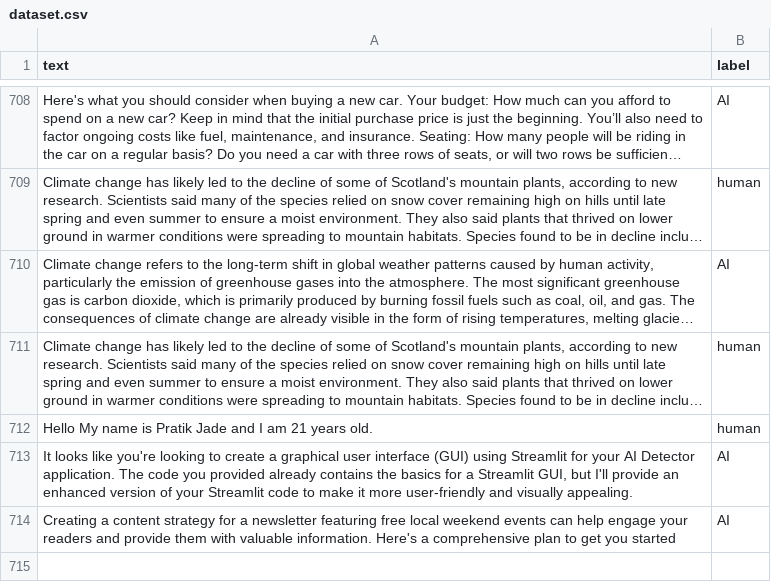
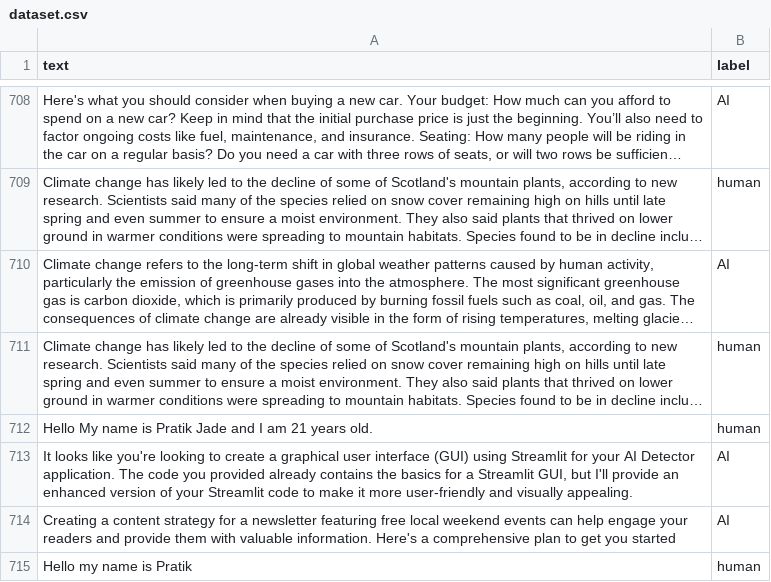
Before and after one commit to silenceyuange/AI_Content_Detector_GUI, a CSV file: dataset.csv, drawn as a sheet; only a part is shown, gaps mark what is left out; long unchanged cells end in ….

Commit message:
Update dataset.csv

```diff
--- a/dataset.csv
+++ b/dataset.csv
@@ -714 +714,2 @@ text,label
 "Creating a content strategy for a newsletter featuring free local weekend events can help engage your readers and provide them with valuable information. Here's a comprehensive plan to get you started",AI
+"Hello my name is Pratik",human
```
